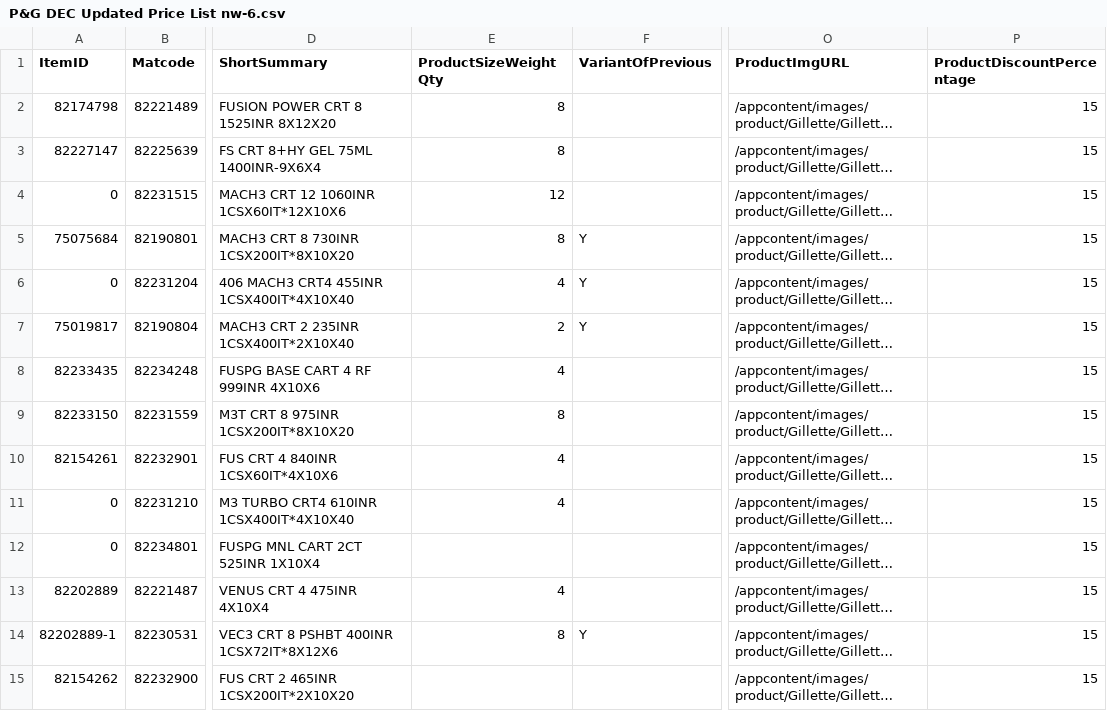
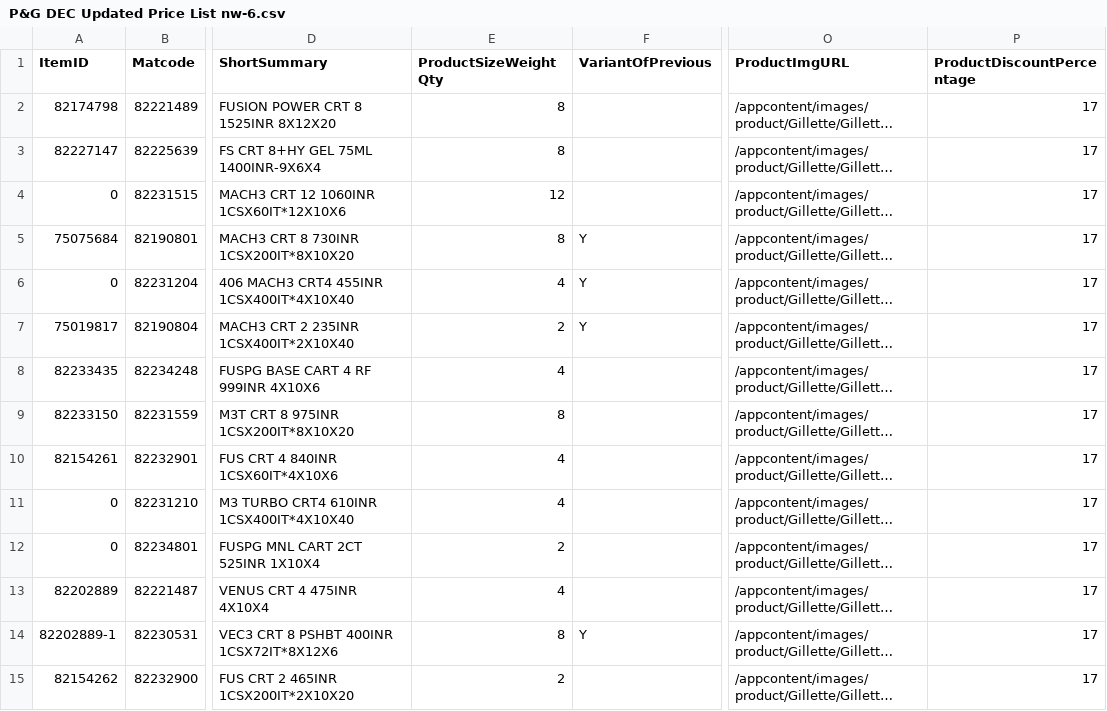
Before and after one commit to ashishsmital/bulkwize, a CSV file: DBUtil/conf/P&G DEC Updated Price List nw-6.csv, drawn as a sheet; only a part is shown, gaps mark what is left out; long unchanged cells end in …; the diff covers the shown part only; the diff names each change by its address in the sheet, - before the commit and + after, or states it on an @@ line.

Commit message:
Corrected quantity for some gillete products

```diff
--- a/DBUtil/conf/P&G DEC Updated Price List nw-6.csv
+++ b/DBUtil/conf/P&G DEC Updated Price List nw-6.csv
-P2:P15 (ProductDiscountPercentage): 15
+P2:P15 (ProductDiscountPercentage): 17
-E12 (ProductSizeWeightQty): (empty)
+E12 (ProductSizeWeightQty): 2
-E15 (ProductSizeWeightQty): (empty)
+E15 (ProductSizeWeightQty): 2
```
Also changed, not shown: 62 edited cells elsewhere in this file.
